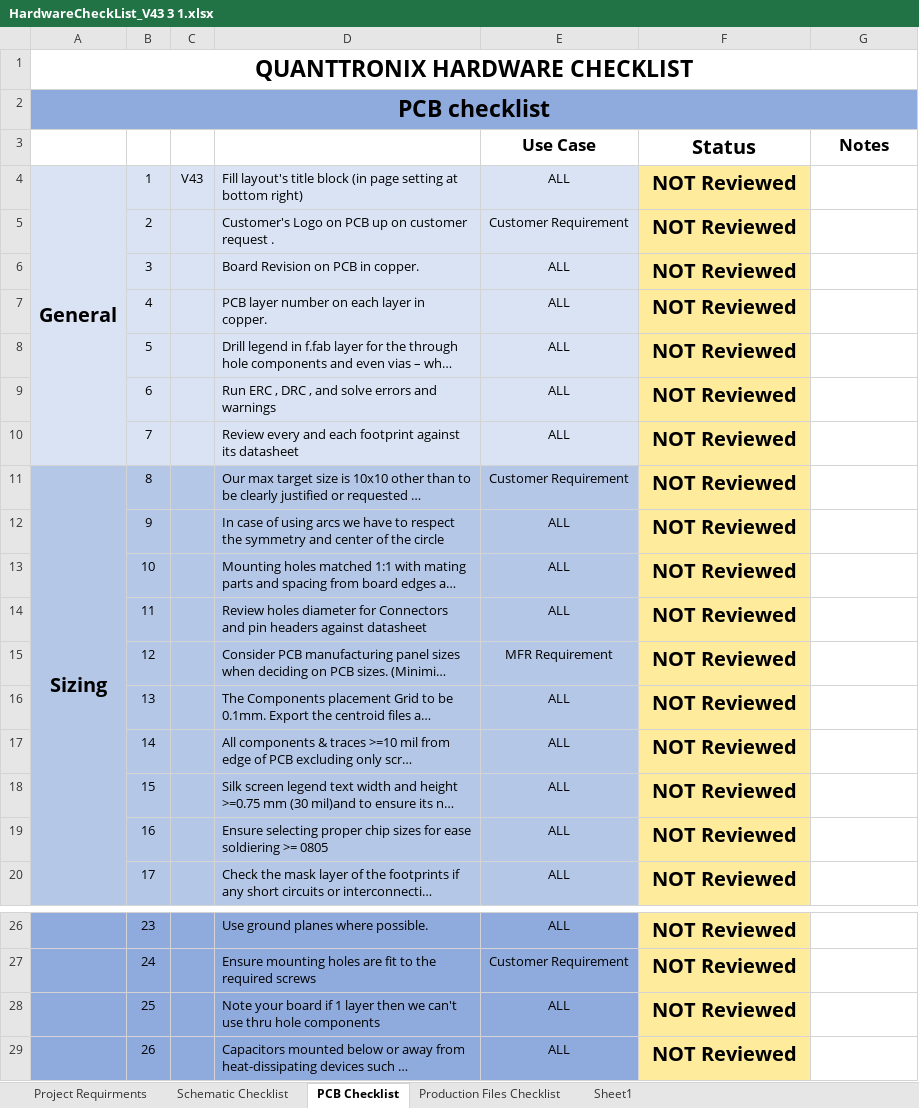
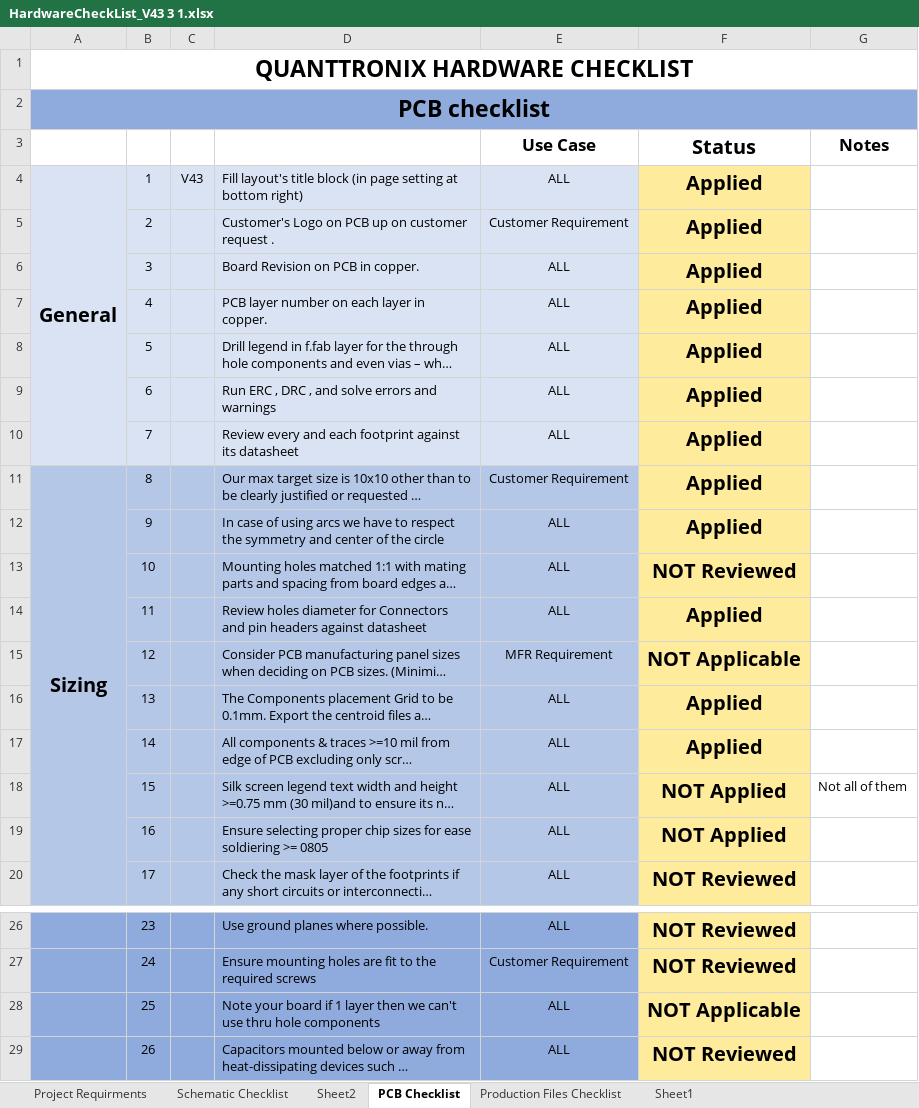
Before and after one commit to MoustafaAhmed01/STM32_kICAD, an Excel workbook: Documents/HardwareCheckList_V43 3 1.xlsx, sheet PCB Checklist, drawn as a sheet; only a part is shown, gaps mark what is left out; long unchanged cells end in …; values as stored, in another font and other column widths than the file's, no borders; conditional formats not drawn; the diff names each change by its address in the sheet, - before the commit and + after, or states it on an @@ line.

```diff
--- a/Documents/HardwareCheckList_V43 3 1.xlsx (sheet PCB Checklist)
+++ b/Documents/HardwareCheckList_V43 3 1.xlsx (sheet PCB Checklist)
+sheet tab: Sheet2
-F4:F12 (Status): NOT Reviewed
+F4:F12 (Status): Applied
-F14 (Status): NOT Reviewed
+F14 (Status): Applied
-F15 (Status): NOT Reviewed
+F15 (Status): NOT Applicable
-F16:F17 (Status): NOT Reviewed
+F16:F17 (Status): Applied
-F18:F19 (Status): NOT Reviewed
+F18:F19 (Status): NOT Applied
-G18 (Notes): (empty)
+G18 (Notes): Not all of them
-F28 (Status): NOT Reviewed
+F28 (Status): NOT Applicable
```
Also changed, not shown: sheet Schematic Checklist, 16 other files.
